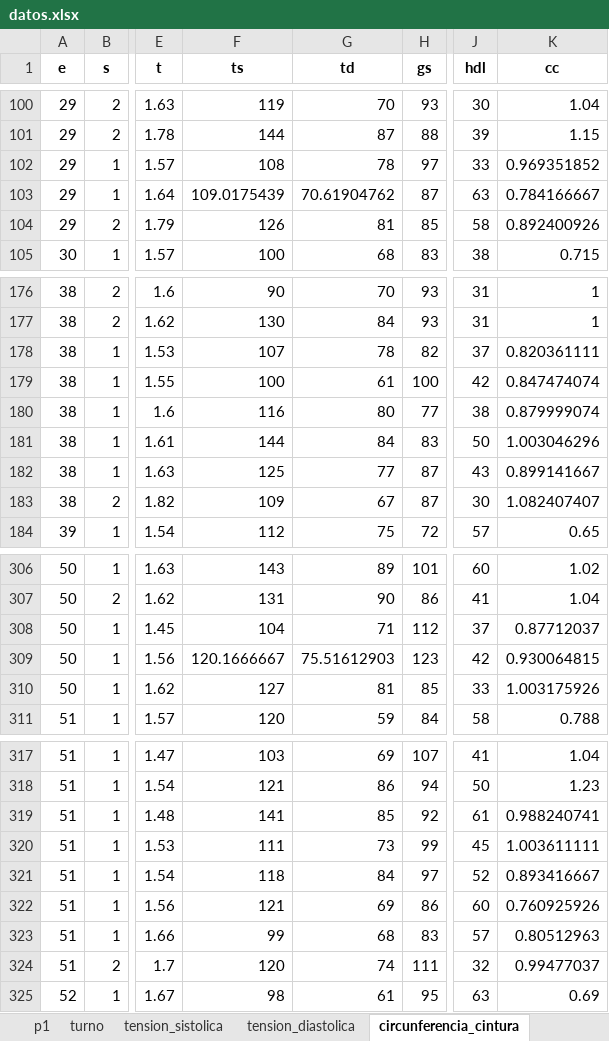
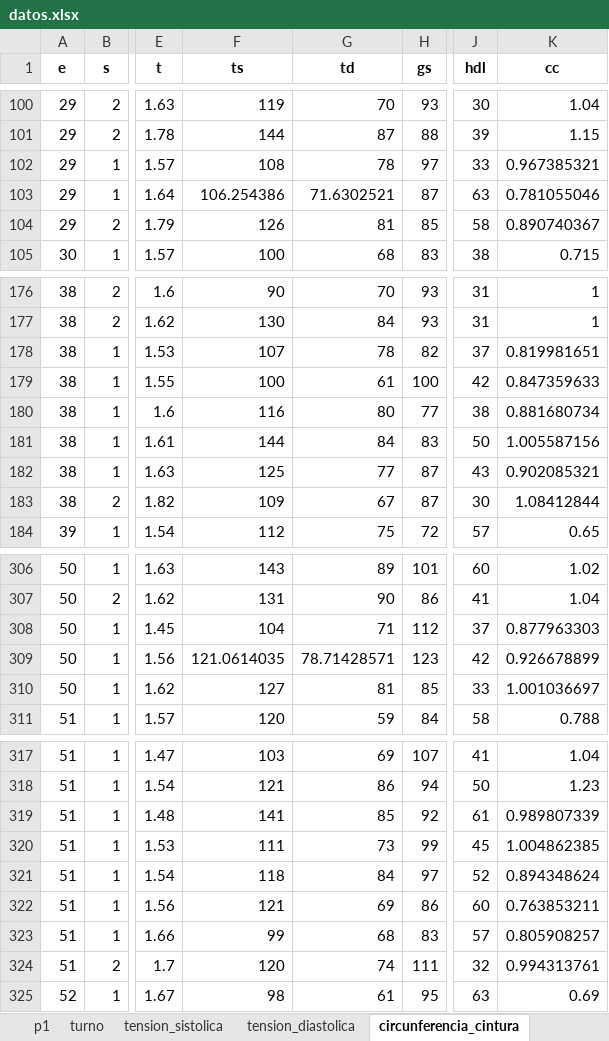
Before and after one commit to paco-da/utilidad_clinica_ml, an Excel workbook: datos.xlsx, sheet circunferencia_cintura, drawn as a sheet; only a part is shown, gaps mark what is left out; values as stored, in another font and other column widths than the file's, no borders; the diff covers the shown part only; the diff names each change by its address in the sheet, - before the commit and + after, or states it on an @@ line.

```diff
--- a/datos.xlsx (sheet circunferencia_cintura)
+++ b/datos.xlsx (sheet circunferencia_cintura)
-K102 (cc): 0.969351852
+K102 (cc): 0.967385321
-F103 (ts): 109.0175439
+F103 (ts): 106.254386
-G103 (td): 70.61904762
+G103 (td): 71.6302521
-K103 (cc): 0.784166667
+K103 (cc): 0.781055046
-K104 (cc): 0.892400926
+K104 (cc): 0.890740367
-K178 (cc): 0.820361111
+K178 (cc): 0.819981651
-K179 (cc): 0.847474074
+K179 (cc): 0.847359633
-K180 (cc): 0.879999074
+K180 (cc): 0.881680734
-K181 (cc): 1.003046296
+K181 (cc): 1.005587156
-K182 (cc): 0.899141667
+K182 (cc): 0.902085321
-K183 (cc): 1.082407407
+K183 (cc): 1.08412844
-K308 (cc): 0.87712037
+K308 (cc): 0.877963303
-F309 (ts): 120.1666667
+F309 (ts): 121.0614035
-G309 (td): 75.51612903
+G309 (td): 78.71428571
-K309 (cc): 0.930064815
+K309 (cc): 0.926678899
-K310 (cc): 1.003175926
+K310 (cc): 1.001036697
-K319 (cc): 0.988240741
+K319 (cc): 0.989807339
-K320 (cc): 1.003611111
+K320 (cc): 1.004862385
-K321 (cc): 0.893416667
+K321 (cc): 0.894348624
-K322 (cc): 0.760925926
+K322 (cc): 0.763853211
-K323 (cc): 0.80512963
+K323 (cc): 0.805908257
-K324 (cc): 0.99477037
+K324 (cc): 0.994313761
```
Also changed, not shown: 75 edited cells elsewhere in this sheet, sheet modelo_completo, sheet tension_diastolica, sheet tension_sistolica, resultadospython.xlsx, 1 other file.
